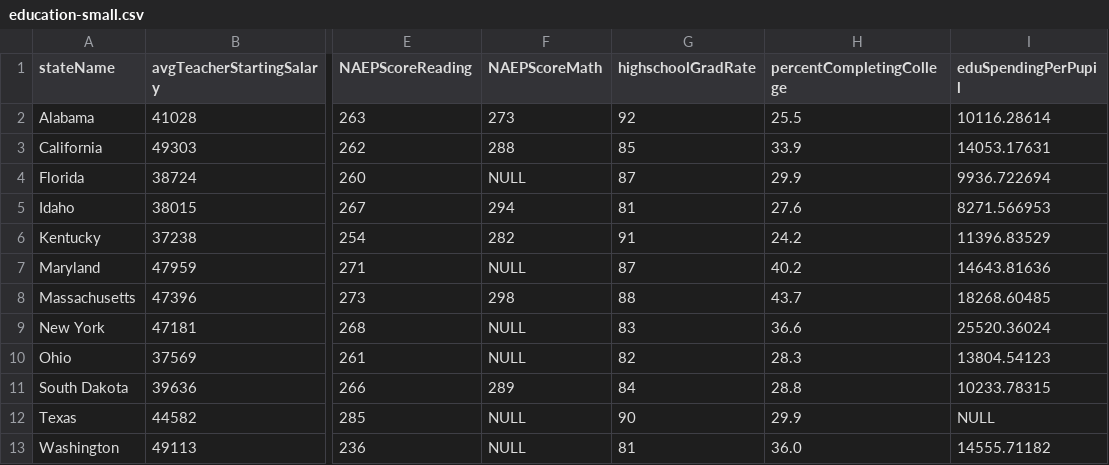
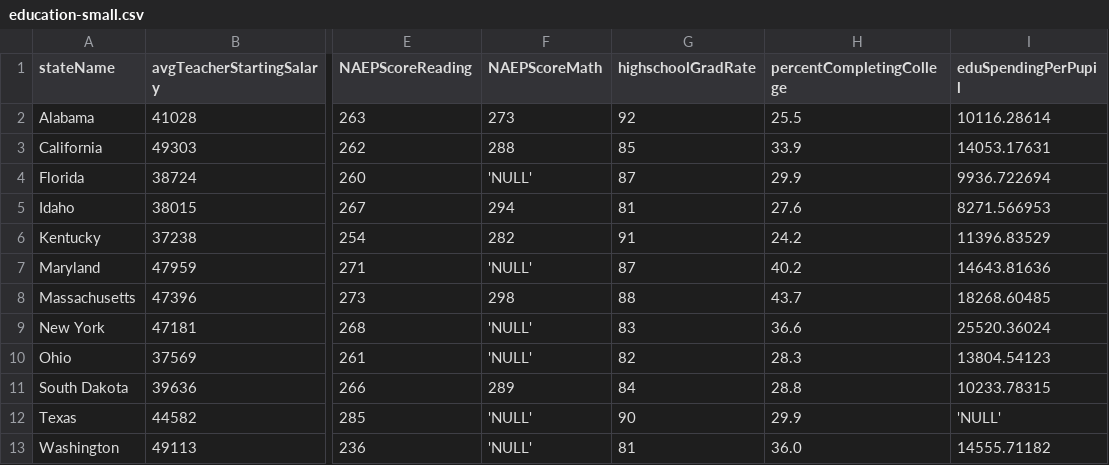
Before and after one commit to sfriede/dbsp22_project, a CSV file: education-small.csv, drawn as a sheet; only a part is shown, gaps mark what is left out; the diff names each change by its address in the sheet, - before the commit and + after, or states it on an @@ line.

Commit message:
formatting

```diff
--- a/education-small.csv
+++ b/education-small.csv
-F4 (NAEPScoreMath): NULL
+F4 (NAEPScoreMath): 'NULL'
-F7 (NAEPScoreMath): NULL
+F7 (NAEPScoreMath): 'NULL'
-F9:F10 (NAEPScoreMath): NULL
+F9:F10 (NAEPScoreMath): 'NULL'
-F12:F13 (NAEPScoreMath): NULL
+F12:F13 (NAEPScoreMath): 'NULL'
-I12 (eduSpendingPerPupil): NULL
+I12 (eduSpendingPerPupil): 'NULL'
```
